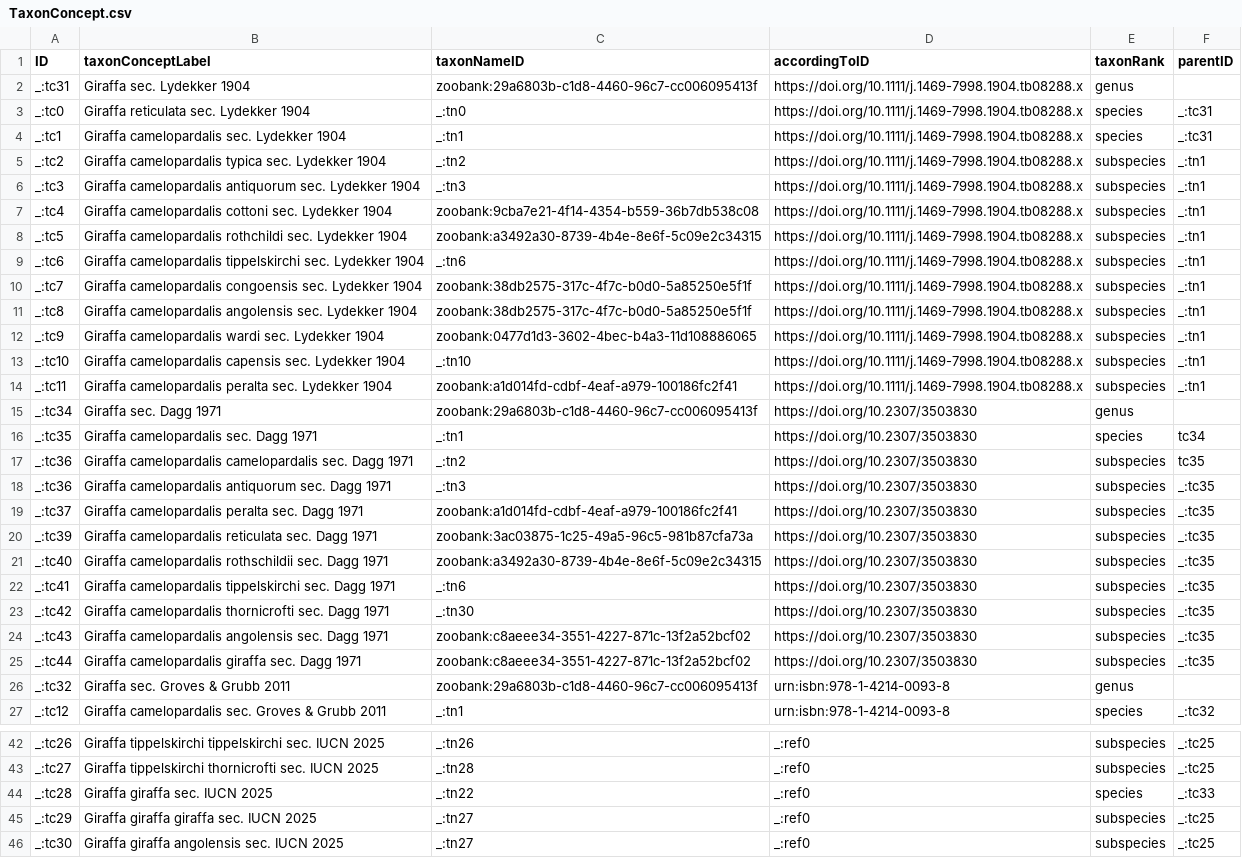
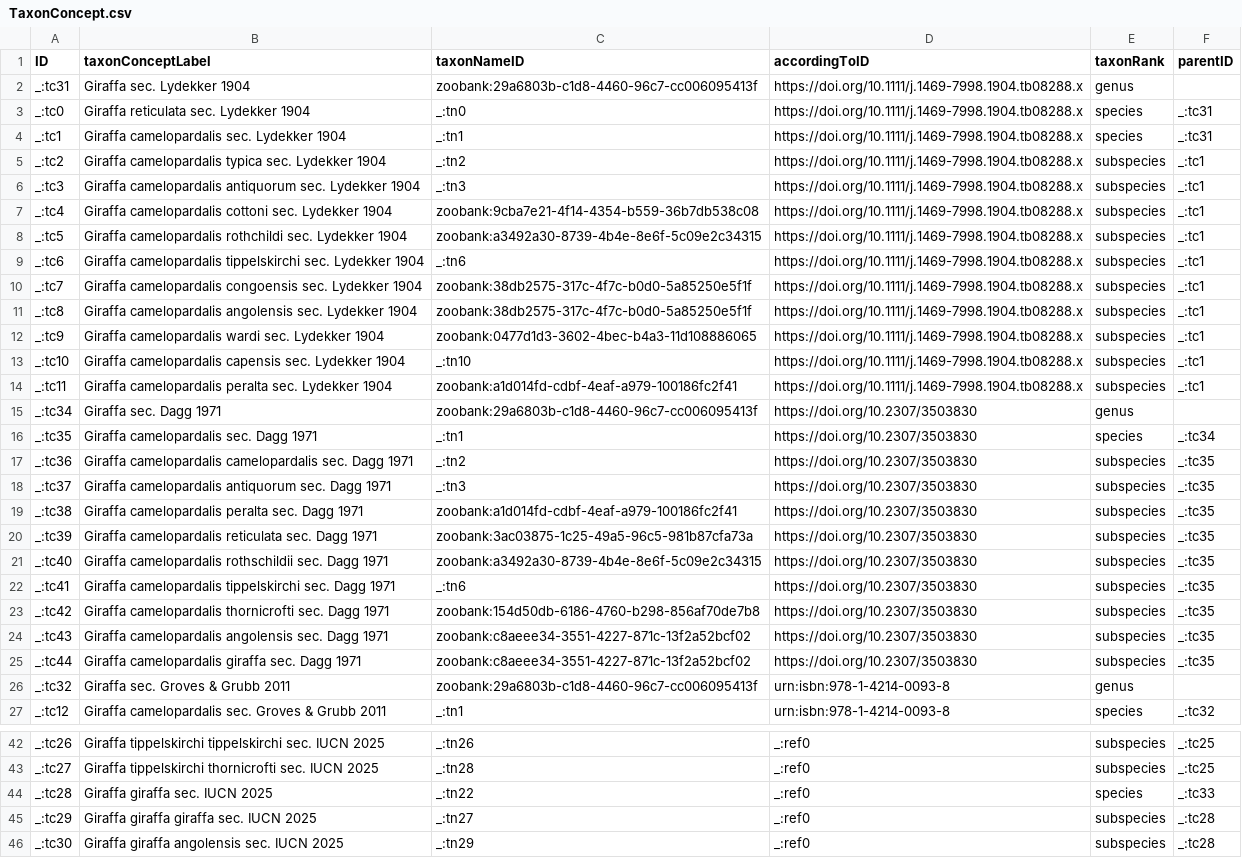
Before and after one commit to tdwg/tcs2, a CSV file: recipes/giraffes/datapackage/TaxonConcept.csv, drawn as a sheet; only a part is shown, gaps mark what is left out; the diff covers the shown part only.

Commit message:
create coldp for Giraffes recipe

```diff
--- a/recipes/giraffes/datapackage/TaxonConcept.csv
+++ b/recipes/giraffes/datapackage/TaxonConcept.csv
@@ -4,17 +4,17 @@ _:tc0,Giraffa reticulata sec. Lydekker 1904,_:tn0,https://doi.org/10.1111/j.1469
 _:tc1,Giraffa camelopardalis sec. Lydekker 1904,_:tn1,https://doi.org/10.1111/j.1469-7998.1904.tb08288.x,species,_:tc31
-_:tc2,Giraffa camelopardalis typica sec. Lydekker 1904,_:tn2,https://doi.org/10.1111/j.1469-7998.1904.tb08288.x,subspecies,_:tn1
-_:tc3,Giraffa camelopardalis antiquorum sec. Lydekker 1904,_:tn3,https://doi.org/10.1111/j.1469-7998.1904.tb08288.x,subspecies,_:tn1
-_:tc4,Giraffa camelopardalis cottoni sec. Lydekker 1904,zoobank:9cba7e21-4f14-4354-b559-36b7db538c08,https://doi.org/10.1111/j.1469-7998.1904.tb08288.x,subspecies,_:tn1
-_:tc5,Giraffa camelopardalis rothchildi sec. Lydekker 1904,zoobank:a3492a30-8739-4b4e-8e6f-5c09e2c34315,https://doi.org/10.1111/j.1469-7998.1904.tb08288.x,subspecies,_:tn1
-_:tc6,Giraffa camelopardalis tippelskirchi sec. Lydekker 1904,_:tn6,https://doi.org/10.1111/j.1469-7998.1904.tb08288.x,subspecies,_:tn1
-_:tc7,Giraffa camelopardalis congoensis sec. Lydekker 1904,zoobank:38db2575-317c-4f7c-b0d0-5a85250e5f1f,https://doi.org/10.1111/j.1469-7998.1904.tb08288.x,subspecies,_:tn1
-_:tc8,Giraffa camelopardalis angolensis sec. Lydekker 1904,zoobank:38db2575-317c-4f7c-b0d0-5a85250e5f1f,https://doi.org/10.1111/j.1469-7998.1904.tb08288.x,subspecies,_:tn1
-_:tc9,Giraffa camelopardalis wardi sec. Lydekker 1904,zoobank:0477d1d3-3602-4bec-b4a3-11d108886065,https://doi.org/10.1111/j.1469-7998.1904.tb08288.x,subspecies,_:tn1
-_:tc10,Giraffa camelopardalis capensis sec. Lydekker 1904,_:tn10,https://doi.org/10.1111/j.1469-7998.1904.tb08288.x,subspecies,_:tn1
-_:tc11,Giraffa camelopardalis peralta sec. Lydekker 1904,zoobank:a1d014fd-cdbf-4eaf-a979-100186fc2f41,https://doi.org/10.1111/j.1469-7998.1904.tb08288.x,subspecies,_:tn1
+_:tc2,Giraffa camelopardalis typica sec. Lydekker 1904,_:tn2,https://doi.org/10.1111/j.1469-7998.1904.tb08288.x,subspecies,_:tc1
+_:tc3,Giraffa camelopardalis antiquorum sec. Lydekker 1904,_:tn3,https://doi.org/10.1111/j.1469-7998.1904.tb08288.x,subspecies,_:tc1
+_:tc4,Giraffa camelopardalis cottoni sec. Lydekker 1904,zoobank:9cba7e21-4f14-4354-b559-36b7db538c08,https://doi.org/10.1111/j.1469-7998.1904.tb08288.x,subspecies,_:tc1
+_:tc5,Giraffa camelopardalis rothchildi sec. Lydekker 1904,zoobank:a3492a30-8739-4b4e-8e6f-5c09e2c34315,https://doi.org/10.1111/j.1469-7998.1904.tb08288.x,subspecies,_:tc1
+_:tc6,Giraffa camelopardalis tippelskirchi sec. Lydekker 1904,_:tn6,https://doi.org/10.1111/j.1469-7998.1904.tb08288.x,subspecies,_:tc1
+_:tc7,Giraffa camelopardalis congoensis sec. Lydekker 1904,zoobank:38db2575-317c-4f7c-b0d0-5a85250e5f1f,https://doi.org/10.1111/j.1469-7998.1904.tb08288.x,subspecies,_:tc1
+_:tc8,Giraffa camelopardalis angolensis sec. Lydekker 1904,zoobank:38db2575-317c-4f7c-b0d0-5a85250e5f1f,https://doi.org/10.1111/j.1469-7998.1904.tb08288.x,subspecies,_:tc1
+_:tc9,Giraffa camelopardalis wardi sec. Lydekker 1904,zoobank:0477d1d3-3602-4bec-b4a3-11d108886065,https://doi.org/10.1111/j.1469-7998.1904.tb08288.x,subspecies,_:tc1
+_:tc10,Giraffa camelopardalis capensis sec. Lydekker 1904,_:tn10,https://doi.org/10.1111/j.1469-7998.1904.tb08288.x,subspecies,_:tc1
+_:tc11,Giraffa camelopardalis peralta sec. Lydekker 1904,zoobank:a1d014fd-cdbf-4eaf-a979-100186fc2f41,https://doi.org/10.1111/j.1469-7998.1904.tb08288.x,subspecies,_:tc1
 _:tc34,Giraffa sec. Dagg 1971,zoobank:29a6803b-c1d8-4460-96c7-cc006095413f,https://doi.org/10.2307/3503830,genus,
-_:tc35,Giraffa camelopardalis sec. Dagg 1971,_:tn1,https://doi.org/10.2307/3503830,species,tc34
-_:tc36,Giraffa camelopardalis camelopardalis sec. Dagg 1971,_:tn2,https://doi.org/10.2307/3503830,subspecies,tc35
-_:tc36,Giraffa camelopardalis antiquorum sec. Dagg 1971,_:tn3,https://doi.org/10.2307/3503830,subspecies,_:tc35
-_:tc37,Giraffa camelopardalis peralta sec. Dagg 1971,zoobank:a1d014fd-cdbf-4eaf-a979-100186fc2f41,https://doi.org/10.2307/3503830,subspecies,_:tc35
+_:tc35,Giraffa camelopardalis sec. Dagg 1971,_:tn1,https://doi.org/10.2307/3503830,species,_:tc34
+_:tc36,Giraffa camelopardalis camelopardalis sec. Dagg 1971,_:tn2,https://doi.org/10.2307/3503830,subspecies,_:tc35
+_:tc37,Giraffa camelopardalis antiquorum sec. Dagg 1971,_:tn3,https://doi.org/10.2307/3503830,subspecies,_:tc35
+_:tc38,Giraffa camelopardalis peralta sec. Dagg 1971,zoobank:a1d014fd-cdbf-4eaf-a979-100186fc2f41,https://doi.org/10.2307/3503830,subspecies,_:tc35
 _:tc39,Giraffa camelopardalis reticulata sec. Dagg 1971,zoobank:3ac03875-1c25-49a5-96c5-981b87cfa73a,https://doi.org/10.2307/3503830,subspecies,_:tc35
@@ -22,3 +22,3 @@ _:tc40,Giraffa camelopardalis rothschildii sec. Dagg 1971,zoobank:a3492a30-8739-
 _:tc41,Giraffa camelopardalis tippelskirchi sec. Dagg 1971,_:tn6,https://doi.org/10.2307/3503830,subspecies,_:tc35
-_:tc42,Giraffa camelopardalis thornicrofti sec. Dagg 1971,_:tn30,https://doi.org/10.2307/3503830,subspecies,_:tc35
+_:tc42,Giraffa camelopardalis thornicrofti sec. Dagg 1971,zoobank:154d50db-6186-4760-b298-856af70de7b8,https://doi.org/10.2307/3503830,subspecies,_:tc35
 _:tc43,Giraffa camelopardalis angolensis sec. Dagg 1971,zoobank:c8aeee34-3551-4227-871c-13f2a52bcf02,https://doi.org/10.2307/3503830,subspecies,_:tc35
@@ -44,3 +44,3 @@ _:tc27,Giraffa tippelskirchi thornicrofti sec. IUCN 2025,_:tn28,_:ref0,subspecie
 _:tc28,Giraffa giraffa sec. IUCN 2025,_:tn22,_:ref0,species,_:tc33
-_:tc29,Giraffa giraffa giraffa sec. IUCN 2025,_:tn27,_:ref0,subspecies,_:tc25
-_:tc30,Giraffa giraffa angolensis sec. IUCN 2025,_:tn27,_:ref0,subspecies,_:tc25
+_:tc29,Giraffa giraffa giraffa sec. IUCN 2025,_:tn27,_:ref0,subspecies,_:tc28
+_:tc30,Giraffa giraffa angolensis sec. IUCN 2025,_:tn29,_:ref0,subspecies,_:tc28
```
Also changed, not shown: 1 edited cell elsewhere in this file, recipes/giraffes/datapackage/TaxonName.csv, 11 other files.
